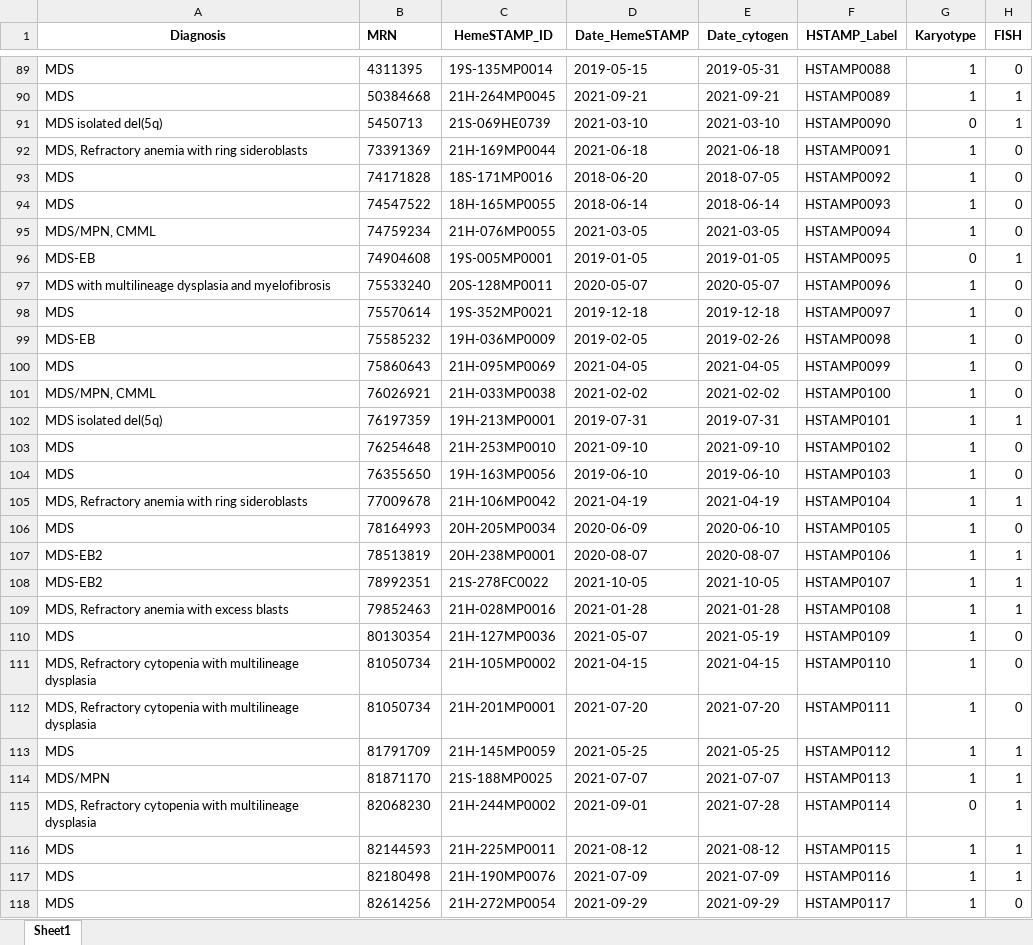
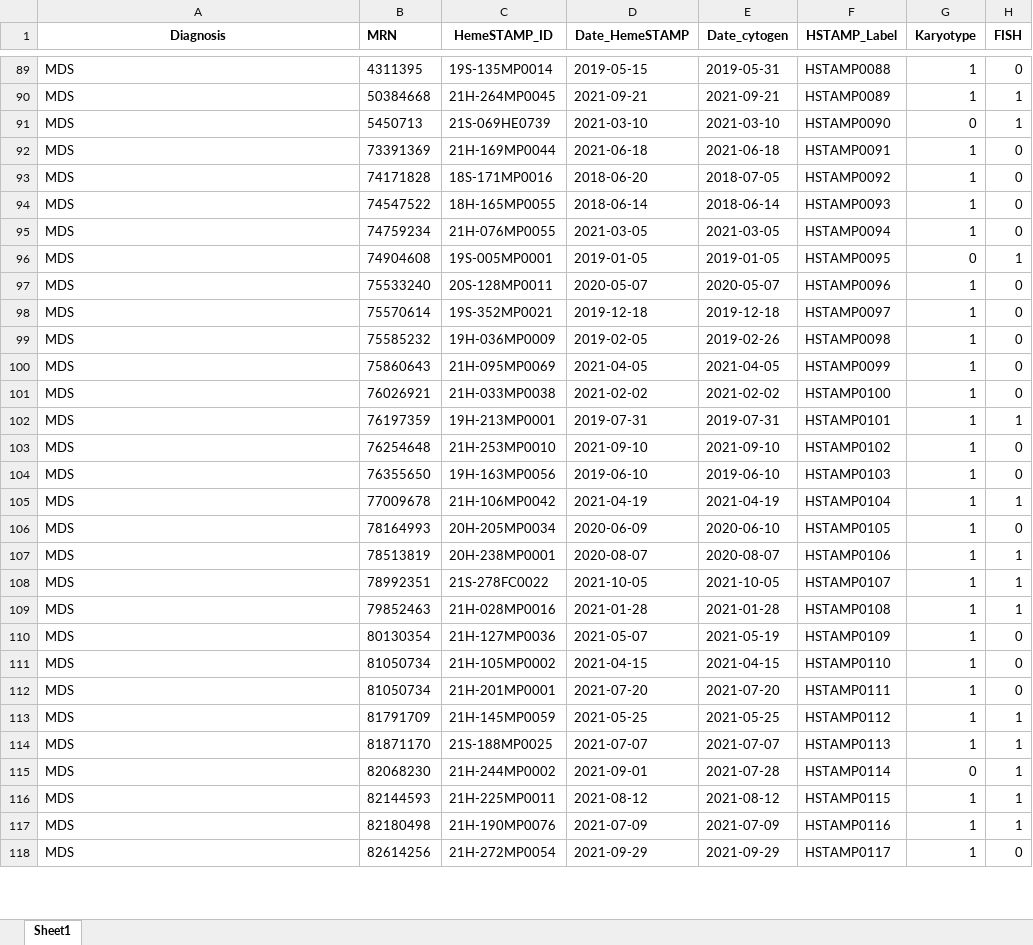
Before and after one commit to homijan/apm-cnv, an Excel workbook: tables/CNV_copynumber_cnvkit_region.xlsx, sheet Sheet1, drawn as a sheet; only a part is shown, gaps mark what is left out; values as stored, in another font and other column widths than the file's, no borders; conditional formats not drawn; the diff covers the shown part only; the diff names each change by its address in the sheet, - before the commit and + after, or states it on an @@ line.

Commit message:
Writing SE tables for CLL, MDS, and MM.

```diff
--- a/tables/CNV_copynumber_cnvkit_region.xlsx (sheet Sheet1)
+++ b/tables/CNV_copynumber_cnvkit_region.xlsx (sheet Sheet1)
-A91 (Diagnosis): MDS isolated del(5q)
+A91 (Diagnosis): MDS
-A92 (Diagnosis): MDS, Refractory anemia with ring sideroblasts
+A92 (Diagnosis): MDS
-A95 (Diagnosis): MDS/MPN, CMML
+A95 (Diagnosis): MDS
-A96 (Diagnosis): MDS-EB
+A96 (Diagnosis): MDS
-A97 (Diagnosis): MDS with multilineage dysplasia and myelofibrosis
+A97 (Diagnosis): MDS
-A99 (Diagnosis): MDS-EB
+A99 (Diagnosis): MDS
-A101 (Diagnosis): MDS/MPN, CMML
+A101 (Diagnosis): MDS
-A102 (Diagnosis): MDS isolated del(5q)
+A102 (Diagnosis): MDS
-A105 (Diagnosis): MDS, Refractory anemia with ring sideroblasts
+A105 (Diagnosis): MDS
-A107:A108 (Diagnosis): MDS-EB2
+A107:A108 (Diagnosis): MDS
-A109 (Diagnosis): MDS, Refractory anemia with excess blasts
+A109 (Diagnosis): MDS
-A111:A112 (Diagnosis): MDS, Refractory cytopenia with multilineage dysplasia
+A111:A112 (Diagnosis): MDS
-A114 (Diagnosis): MDS/MPN
+A114 (Diagnosis): MDS
-A115 (Diagnosis): MDS, Refractory cytopenia with multilineage dysplasia
+A115 (Diagnosis): MDS
```
Also changed, not shown: 19 edited cells elsewhere in this sheet, tables/CNV_TFPN_cnvkit_region.xlsx, tables/CNV_TFPN_cnvkit_segment.xlsx, 19 other files.
